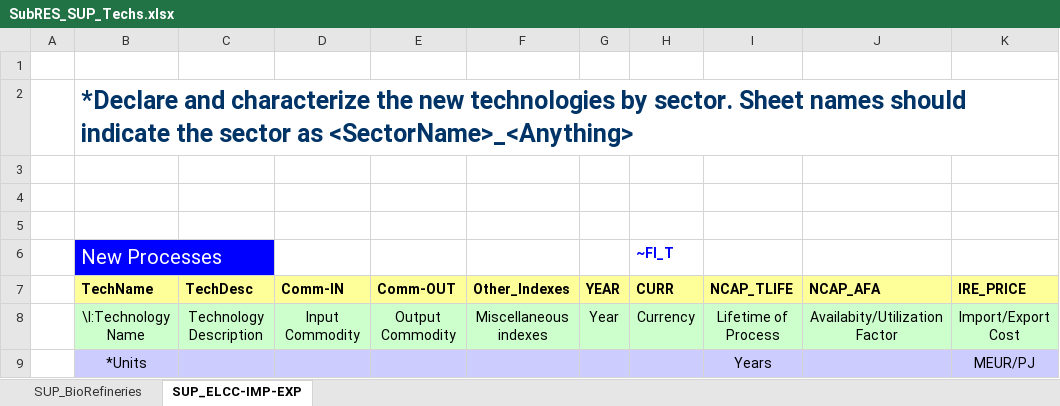
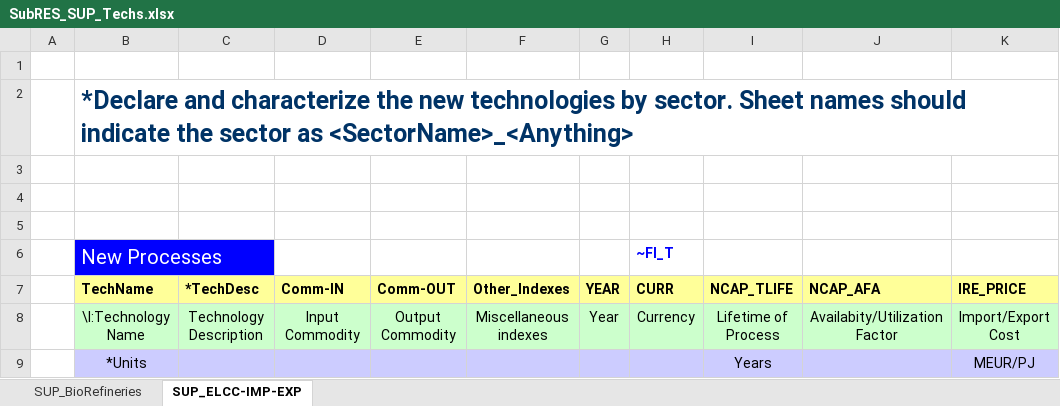
Before and after one commit to olejandro/times-shire, an Excel workbook: SubRES_TMPL/SubRES_SUP_Techs.xlsx, sheet SUP_ELCC-IMP-EXP, drawn as a sheet; only a part is shown; values as stored, in another font and other column widths than the file's, no borders; the diff names each change by its address in the sheet, - before the commit and + after, or states it on an @@ line.

```diff
--- a/SubRES_TMPL/SubRES_SUP_Techs.xlsx (sheet SUP_ELCC-IMP-EXP)
+++ b/SubRES_TMPL/SubRES_SUP_Techs.xlsx (sheet SUP_ELCC-IMP-EXP)
-C7: TechDesc
+C7: *TechDesc
```
Also changed, not shown: sheet SUP_BioRefineries, SubRES_TMPL/SubRES_ELC_Techs.xlsx, SubRES_TMPL/SubRES_RCI_Techs.xlsx, 13 other files.
